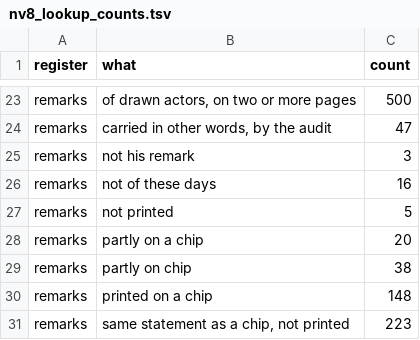
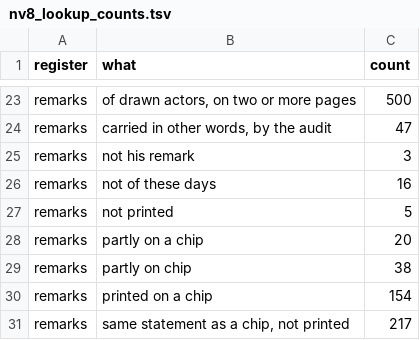
Before and after one commit to kevinnbass/huang-fifteen-days-mapped, a TSV file: research/nv8_lookup_counts.tsv, drawn as a sheet; only a part is shown, gaps mark what is left out.

```diff
--- a/research/nv8_lookup_counts.tsv
+++ b/research/nv8_lookup_counts.tsv
@@ -29,3 +29,3 @@ remarks	partly on a chip	20
 remarks	partly on chip	38
-remarks	printed on a chip	148
-remarks	same statement as a chip, not printed	223
+remarks	printed on a chip	154
+remarks	same statement as a chip, not printed	217
```
Also changed, not shown: research/nv8_actor_days.tsv, research/nv8_remarks_no_chip.tsv, 24 other files.
